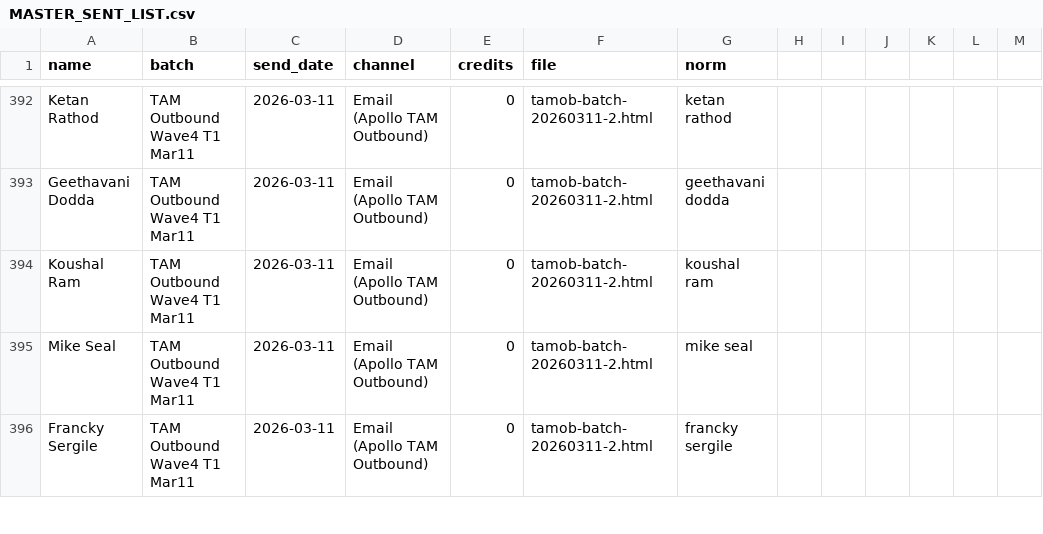
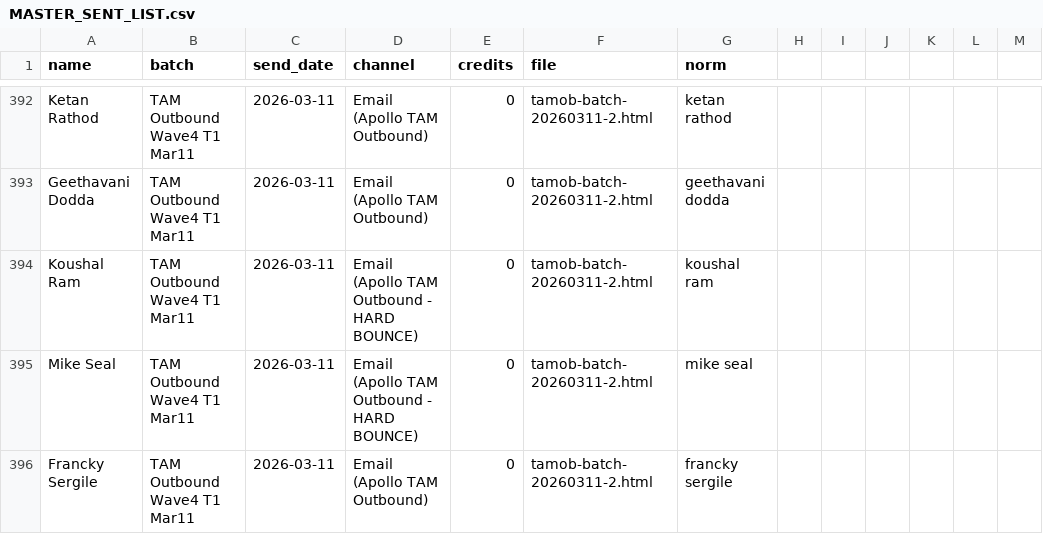
Before and after one commit to bostonrobbie/BDR, a CSV file: MASTER_SENT_LIST.csv, drawn as a sheet; only a part is shown, gaps mark what is left out; the diff covers the shown part only.

```diff
--- a/MASTER_SENT_LIST.csv
+++ b/MASTER_SENT_LIST.csv
@@ -393,4 +393,4 @@ Ketan Rathod,TAM Outbound Wave4 T1 Mar11,2026-03-11,Email (Apollo TAM Outbound),
 Geethavani Dodda,TAM Outbound Wave4 T1 Mar11,2026-03-11,Email (Apollo TAM Outbound),0,tamob-batch-20260311-2.html,geethavani dodda
-Koushal Ram,TAM Outbound Wave4 T1 Mar11,2026-03-11,Email (Apollo TAM Outbound),0,tamob-batch-20260311-2.html,koushal ram
-Mike Seal,TAM Outbound Wave4 T1 Mar11,2026-03-11,Email (Apollo TAM Outbound),0,tamob-batch-20260311-2.html,mike seal
+Koushal Ram,TAM Outbound Wave4 T1 Mar11,2026-03-11,Email (Apollo TAM Outbound - HARD BOUNCE),0,tamob-batch-20260311-2.html,koushal ram
+Mike Seal,TAM Outbound Wave4 T1 Mar11,2026-03-11,Email (Apollo TAM Outbound - HARD BOUNCE),0,tamob-batch-20260311-2.html,mike seal
 Francky Sergile,TAM Outbound Wave4 T1 Mar11,2026-03-11,Email (Apollo TAM Outbound),0,tamob-batch-20260311-2.html,francky sergile
```
Also changed, not shown: 7 edited cells elsewhere in this file, 5 other files.
